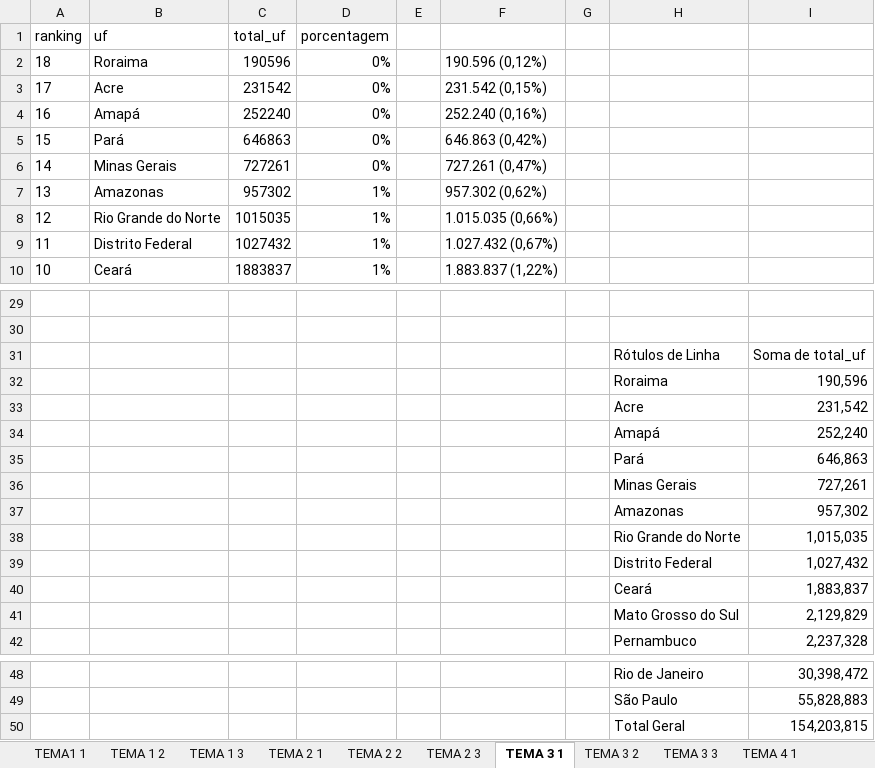
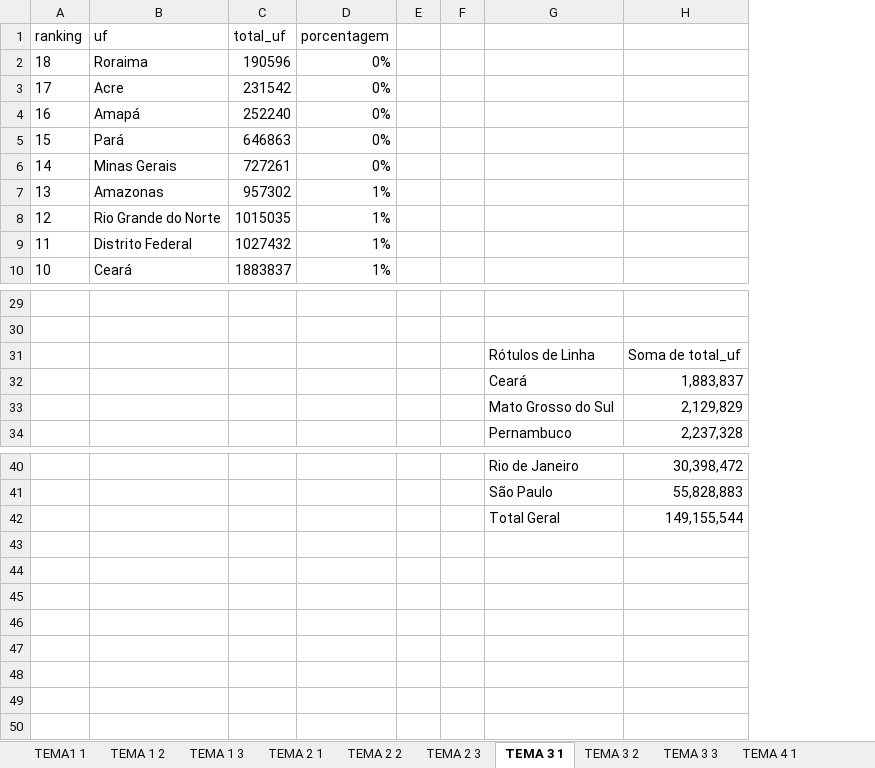
Before and after one commit to pedroisv/projeto-analise-chegadas-turistas, an Excel workbook: graficos.xlsx, sheet TEMA 3 1, drawn as a sheet; only a part is shown, gaps mark what is left out; values as stored, in another font and other column widths than the file's, no borders; charts and pictures and table styles not drawn; removed rows and columns are numbered as before the commit, all else as after; the diff names each change by its address in the sheet, - before the commit and + after, or states it on an @@ line.

```diff
--- a/graficos.xlsx (sheet TEMA 3 1)
+++ b/graficos.xlsx (sheet TEMA 3 1)
-column F, rows 2-10: 190.596 (0,12%) | 231.542 (0,15%) | 252.240 (0,16%) | 646.863 (0,42%) | 727.261 (0,47%) | 957.302 (0,62%) | 1.015.035 (0,66%) | 1.027.432 (0,67%) | 1.883.837 (1,22%)
-row 32:  |  |  |  |  |  |  | Roraima | 190,596
-row 33:  |  |  |  |  |  |  | Acre | 231,542
-row 34:  |  |  |  |  |  |  | Amapá | 252,240
-row 35:  |  |  |  |  |  |  | Pará | 646,863
-row 36:  |  |  |  |  |  |  | Minas Gerais | 727,261
-row 37:  |  |  |  |  |  |  | Amazonas | 957,302
-row 38:  |  |  |  |  |  |  | Rio Grande do Norte | 1,015,035
-row 39:  |  |  |  |  |  |  | Distrito Federal | 1,027,432
-H42: 154,203,815
+H42: 149,155,544
```
Also changed, not shown: sheet TEMA 2 2, sheet TEMA 3 2, sheet TEMA 2 3, sheet TEMA 4 1, sheet TEMA 1 3, sheet TEMA 2 1, 1 more sheet, formulas that keep their value, hidden cells, charts or pictures.
